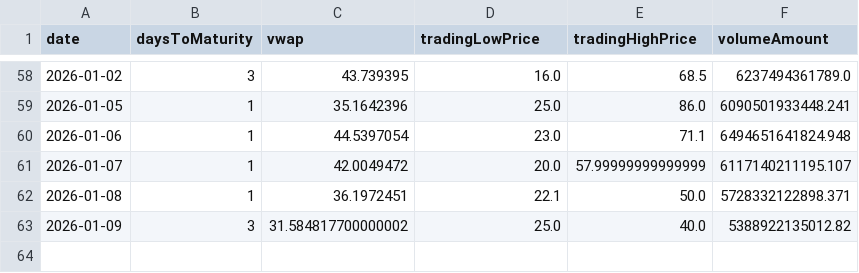
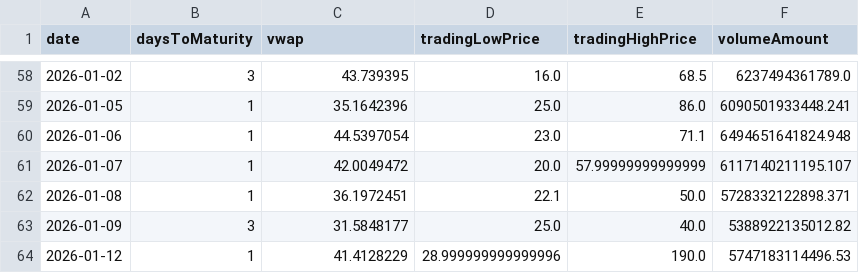
Before and after one commit to jdtluis/Reporte-Futuros_Tasas, a CSV file: cau_byma.csv, drawn as a sheet; only a part is shown, gaps mark what is left out.

```diff
--- a/cau_byma.csv
+++ b/cau_byma.csv
@@ -62,2 +62,3 @@ date,daysToMaturity,vwap,tradingLowPrice,tradingHighPrice,volumeAmount
 2026-01-08,1,36.1972451,22.1,50.0,5728332122898.371
-2026-01-09,3,31.584817700000002,25.0,40.0,5388922135012.82
+2026-01-09,3,31.5848177,25.0,40.0,5388922135012.82
+2026-01-12,1,41.4128229,28.999999999999996,190.0,5747183114496.53
```
Also changed, not shown: simu_byma.csv, 2 other files.
